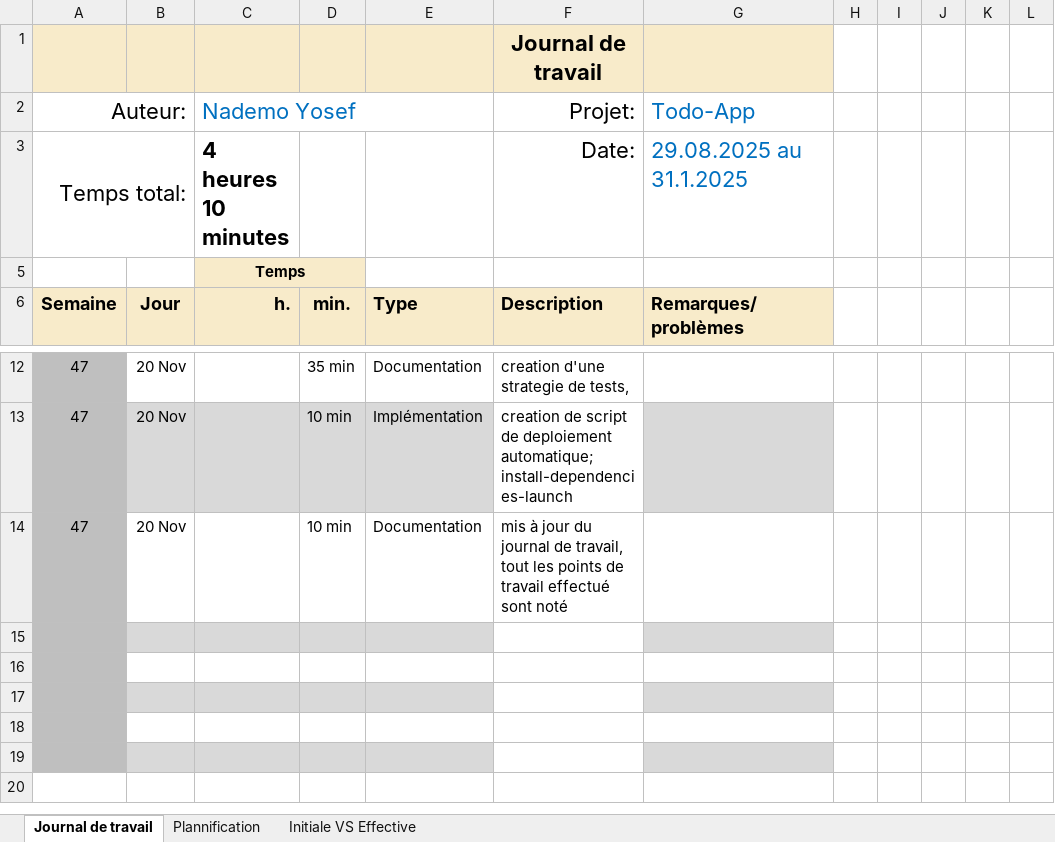
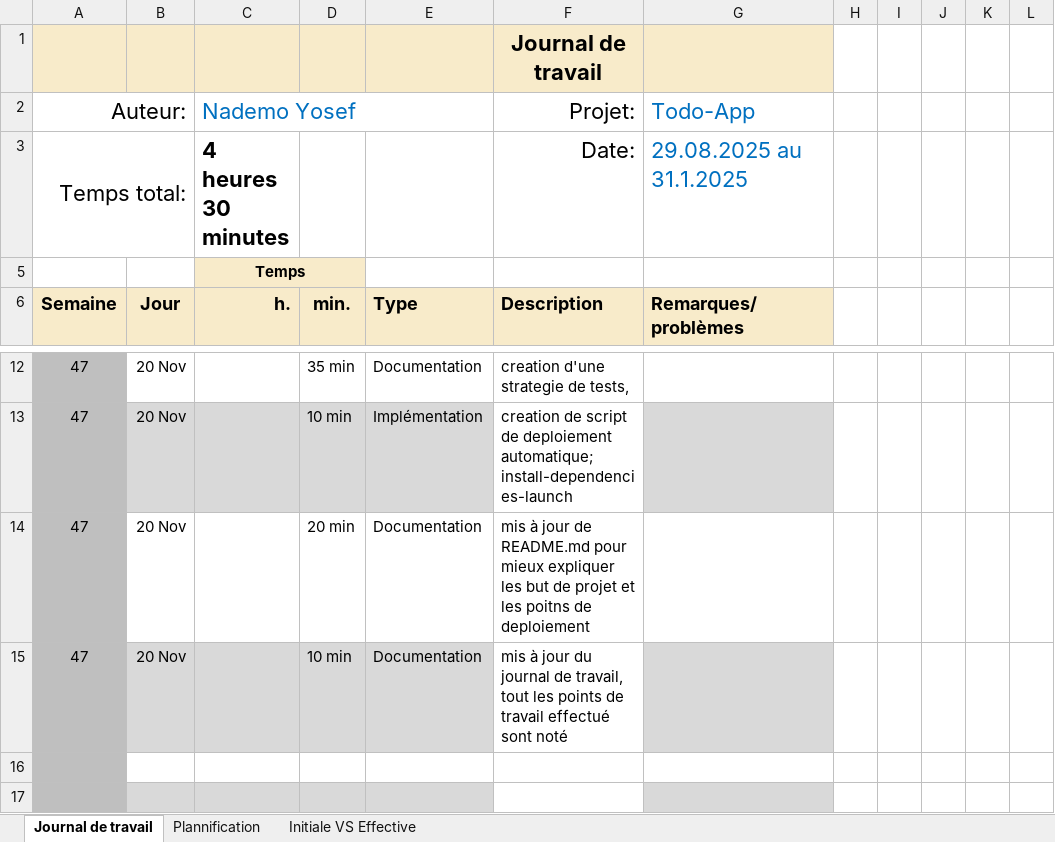
Before and after one commit to Josefnademo/cicd-todo-app, an Excel workbook: Doc/Journal-de-Travail_NademoYosef.xlsx, sheet Journal de travail, drawn as a sheet; only a part is shown, gaps mark what is left out; the shorter side is filled out with more unchanged rows; values as stored, in another font and other column widths than the file's, no borders; conditional formats and table styles not drawn; removed rows and columns are numbered as before the commit, all else as after; the diff names each change by its address in the sheet, - before the commit and + after, or states it on an @@ line.

Commit message:
Stratégie de test pour projet «cicd-todo-app »

```diff
--- a/Doc/Journal-de-Travail_NademoYosef.xlsx (sheet Journal de travail)
+++ b/Doc/Journal-de-Travail_NademoYosef.xlsx (sheet Journal de travail)
-C3 (Nademo Yosef): 4 heures 10 minutes
+C3 (Nademo Yosef): 4 heures 30 minutes
+row 14: 47 | 20 Nov |  | 20 min | Documentation | mis à jour de README.md pour mieux expliquer les but de projet et les poitns de deploiement
-B15:E15 fill: none
+B15:E15 fill: #D9D9D9
-G15 fill: none
+G15 fill: #D9D9D9
-row 15: (empty)
```
Also changed, not shown: sheet Plannification, formulas that keep their value, hidden cells, charts or pictures, 1 other file.
